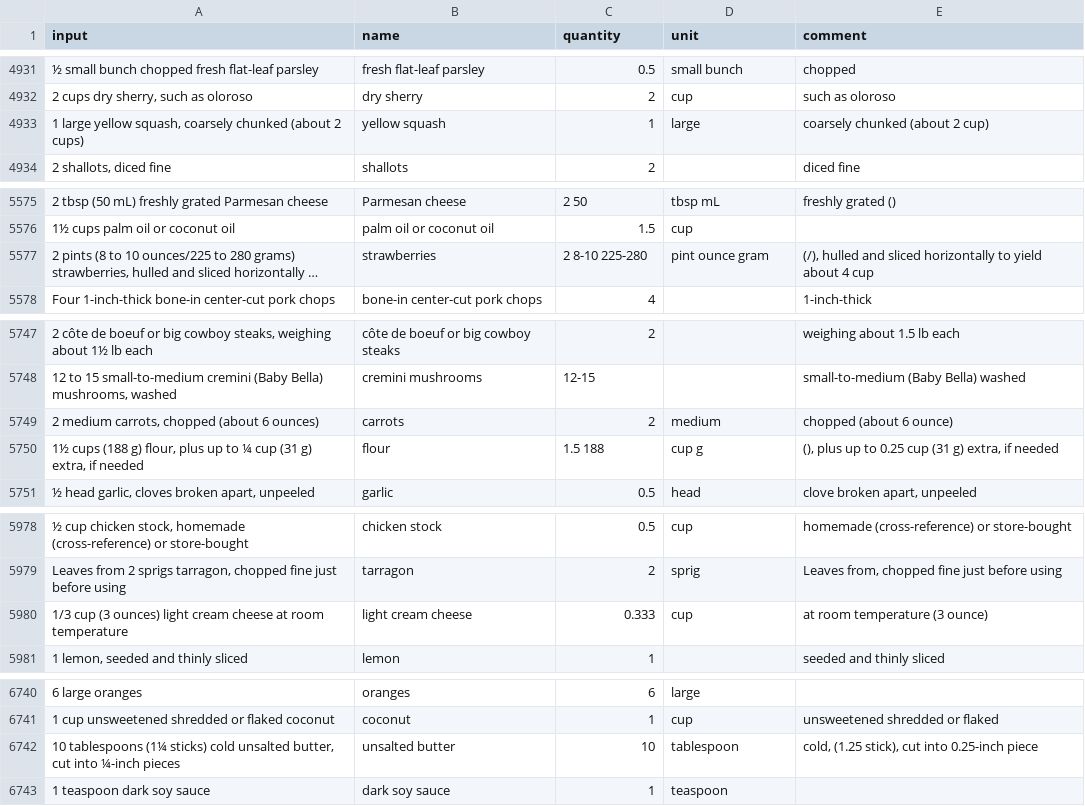
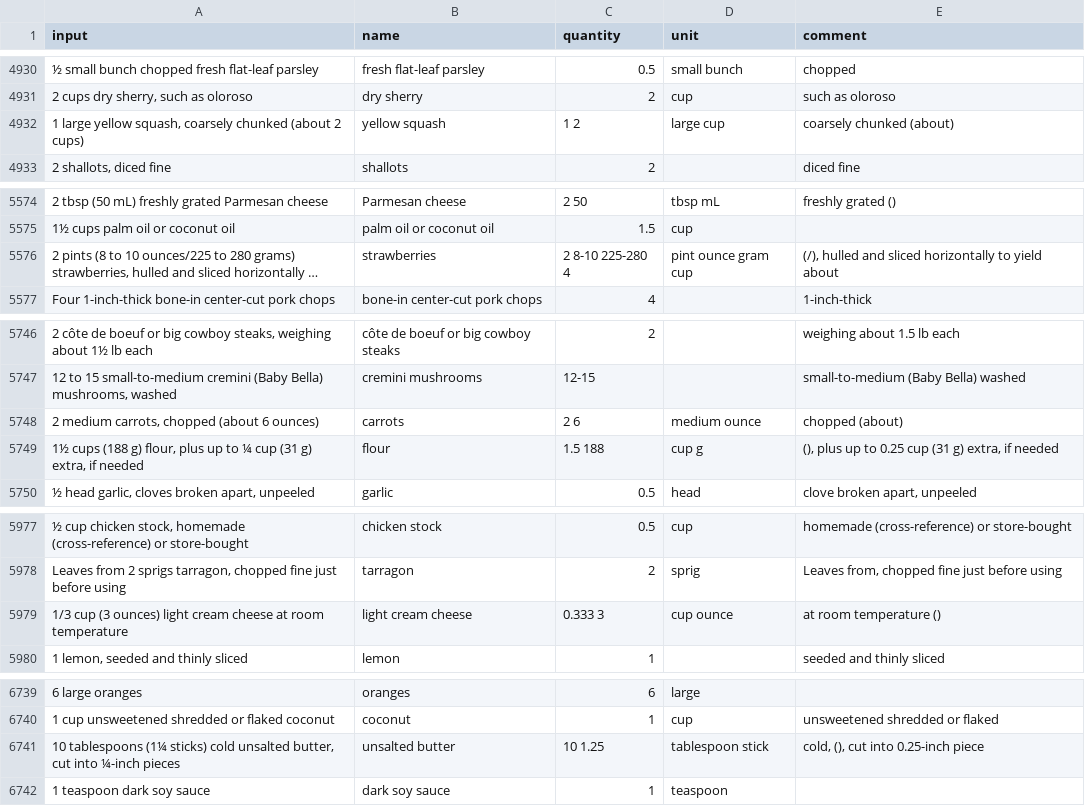
Before and after one commit to strangetom/ingredient-parser, a CSV file: train/data/cookstr/cookstr-ingredients-snapshot-2017-clean.csv, drawn as a sheet; only a part is shown, gaps mark what is left out; long unchanged cells end in …; addresses are those after the commit; the diff covers the shown part only; the diff names each change by its address in the sheet, - before the commit and + after, or states it on an @@ line.

```diff
--- a/train/data/cookstr/cookstr-ingredients-snapshot-2017-clean.csv
+++ b/train/data/cookstr/cookstr-ingredients-snapshot-2017-clean.csv
-C4932 (quantity): 1
+C4932 (quantity): 1 2
-D4932 (unit): large
+D4932 (unit): large cup
-E4932 (comment): coarsely chunked (about 2 cup)
+E4932 (comment): coarsely chunked (about)
-C5576 (quantity): 2 8-10 225-280
+C5576 (quantity): 2 8-10 225-280 4
-D5576 (unit): pint ounce gram
+D5576 (unit): pint ounce gram cup
-E5576 (comment): …yield about 4 cup
+E5576 (comment): …yield about
-C5748 (quantity): 2
+C5748 (quantity): 2 6
-D5748 (unit): medium
+D5748 (unit): medium ounce
-E5748 (comment): chopped (about 6 ounce)
+E5748 (comment): chopped (about)
-C5979 (quantity): 0.333
+C5979 (quantity): 0.333 3
-D5979 (unit): cup
+D5979 (unit): cup ounce
-E5979 (comment): at room temperature (3 ounce)
+E5979 (comment): at room temperature ()
-C6741 (quantity): 10
+C6741 (quantity): 10 1.25
-D6741 (unit): tablespoon
+D6741 (unit): tablespoon stick
-E6741 (comment): cold, (1.25 stick), cut into 0.25-inch piece
+E6741 (comment): cold, (), cut into 0.25-inch piece
```
Also changed, not shown: 1 removed row and 56 edited cells elsewhere in this file.
